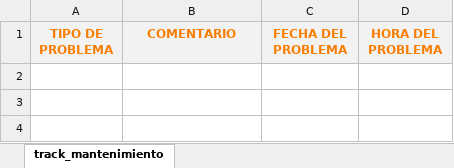
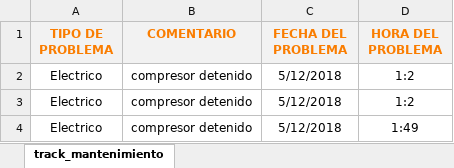
Before and after one commit to Jonamaita/Write_to_Excel, an Excel workbook: track_mantenimiento.xlsx, sheet track_mantenimiento, drawn as a sheet; values as stored, in another font and other column widths than the file's, no borders; the diff names each change by its address in the sheet, - before the commit and + after, or states it on an @@ line.

```diff
--- a/track_mantenimiento.xlsx (sheet track_mantenimiento)
+++ b/track_mantenimiento.xlsx (sheet track_mantenimiento)
+row 2: Electrico | compresor detenido | 5/12/2018 | 1:2
+row 3: Electrico | compresor detenido | 5/12/2018 | 1:2
+row 4: Electrico | compresor detenido | 5/12/2018 | 1:49
```
Also changed, not shown: 4 other files.
